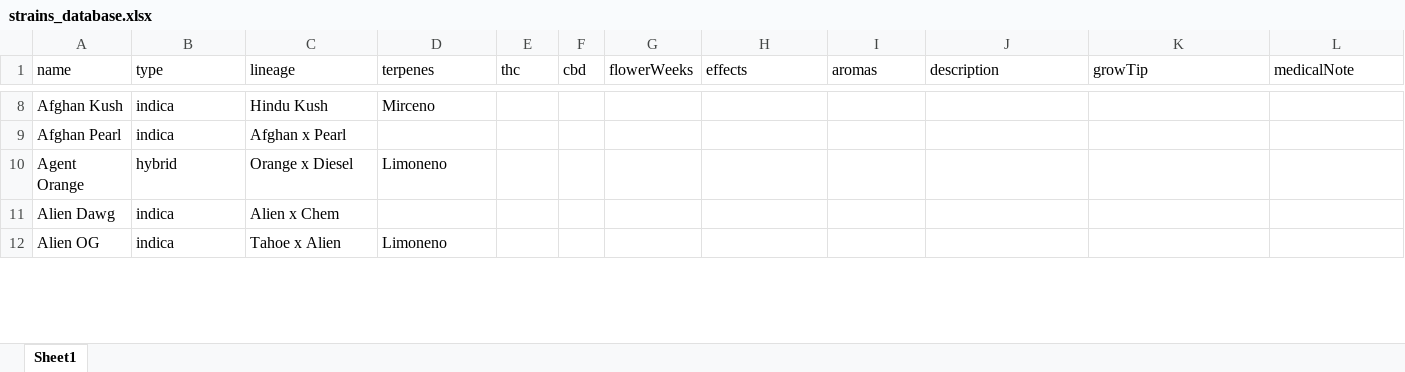
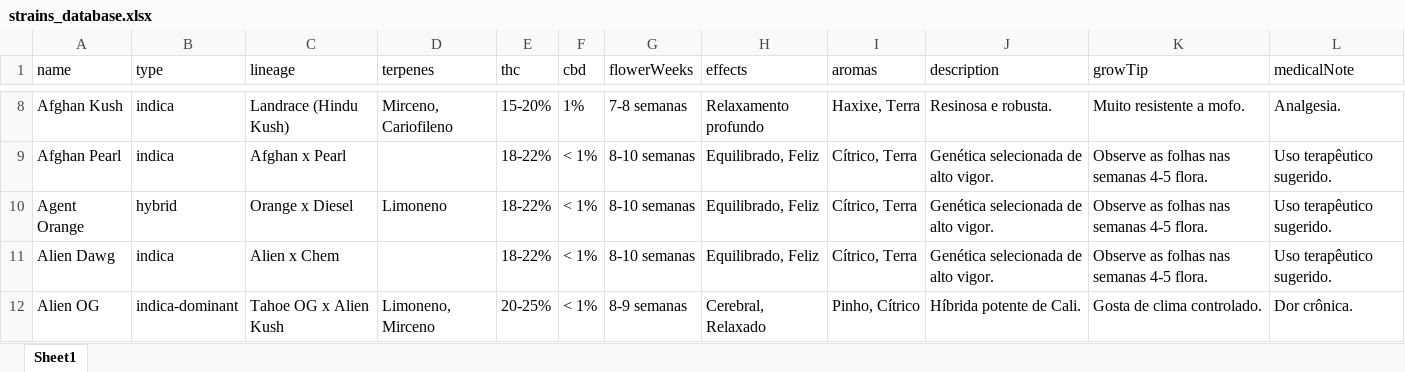
Before and after one commit to flordeminas/AppCultivo, an Excel workbook: strains_database.xlsx, sheet Sheet1, drawn as a sheet; only a part is shown, gaps mark what is left out; values as stored, in another font and other column widths than the file's, no borders; the diff covers the shown part only; the diff names each change by its address in the sheet, - before the commit and + after, or states it on an @@ line.

```diff
--- a/strains_database.xlsx (sheet Sheet1)
+++ b/strains_database.xlsx (sheet Sheet1)
-C8 (lineage): Hindu Kush
+C8 (lineage): Landrace (Hindu Kush)
-D8 (terpenes): Mirceno
+D8 (terpenes): Mirceno, Cariofileno
-E8 (thc): (empty)
+E8 (thc): 15-20%
-F8 (cbd): (empty)
+F8 (cbd): 1%
-G8 (flowerWeeks): (empty)
+G8 (flowerWeeks): 7-8 semanas
-H8 (effects): (empty)
+H8 (effects): Relaxamento profundo
-I8 (aromas): (empty)
+I8 (aromas): Haxixe, Terra
-J8 (description): (empty)
+J8 (description): Resinosa e robusta.
-K8 (growTip): (empty)
+K8 (growTip): Muito resistente a mofo.
-L8 (medicalNote): (empty)
+L8 (medicalNote): Analgesia.
-E9:E11 (thc): (empty)
+E9:E11 (thc): 18-22%
-F9:F12 (cbd): (empty)
+F9:F12 (cbd): < 1%
-G9:G11 (flowerWeeks): (empty)
+G9:G11 (flowerWeeks): 8-10 semanas
-H9:H11 (effects): (empty)
+H9:H11 (effects): Equilibrado, Feliz
-I9:I11 (aromas): (empty)
+I9:I11 (aromas): Cítrico, Terra
-J9:J11 (description): (empty)
+J9:J11 (description): Genética selecionada de alto vigor.
-K9:K11 (growTip): (empty)
+K9:K11 (growTip): Observe as folhas nas semanas 4-5 flora.
-L9:L11 (medicalNote): (empty)
+L9:L11 (medicalNote): Uso terapêutico sugerido.
-B12 (type): indica
+B12 (type): indica-dominant
-C12 (lineage): Tahoe x Alien
+C12 (lineage): Tahoe OG x Alien Kush
-D12 (terpenes): Limoneno
+D12 (terpenes): Limoneno, Mirceno
-E12 (thc): (empty)
+E12 (thc): 20-25%
-G12 (flowerWeeks): (empty)
+G12 (flowerWeeks): 8-9 semanas
-H12 (effects): (empty)
+H12 (effects): Cerebral, Relaxado
-I12 (aromas): (empty)
+I12 (aromas): Pinho, Cítrico
-J12 (description): (empty)
+J12 (description): Híbrida potente de Cali.
-K12 (growTip): (empty)
+K12 (growTip): Gosta de clima controlado.
-L12 (medicalNote): (empty)
+L12 (medicalNote): Dor crônica.
```
Also changed, not shown: 1 added row, 1 removed row and 1423 edited cells elsewhere in this sheet, 11 other files.
